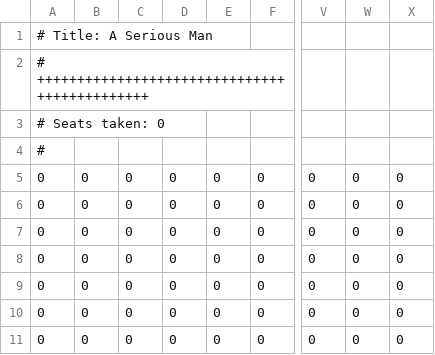
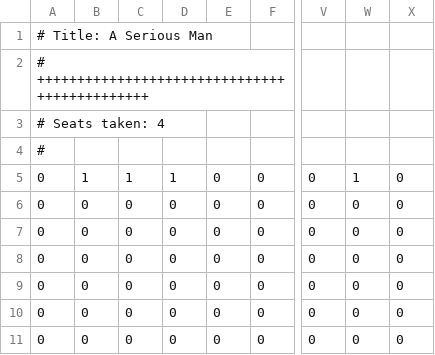
Before and after one commit to JakubTomaszewski/Projekt_Inf_kino, a CSV file: movies/A Serious Man.csv, drawn as a sheet; only a part is shown, gaps mark what is left out; the diff names each change by its address in the sheet, - before the commit and + after, or states it on an @@ line.

```diff
--- a/movies/A Serious Man.csv
+++ b/movies/A Serious Man.csv
-A3: # Seats taken: 0
+A3: # Seats taken: 4
-B5: 0
+B5: 1
-C5: 0
+C5: 1
-D5: 0
+D5: 1
-W5: 0
+W5: 1
```
Also changed, not shown: movies/Enchanted.csv, 9 other files.
